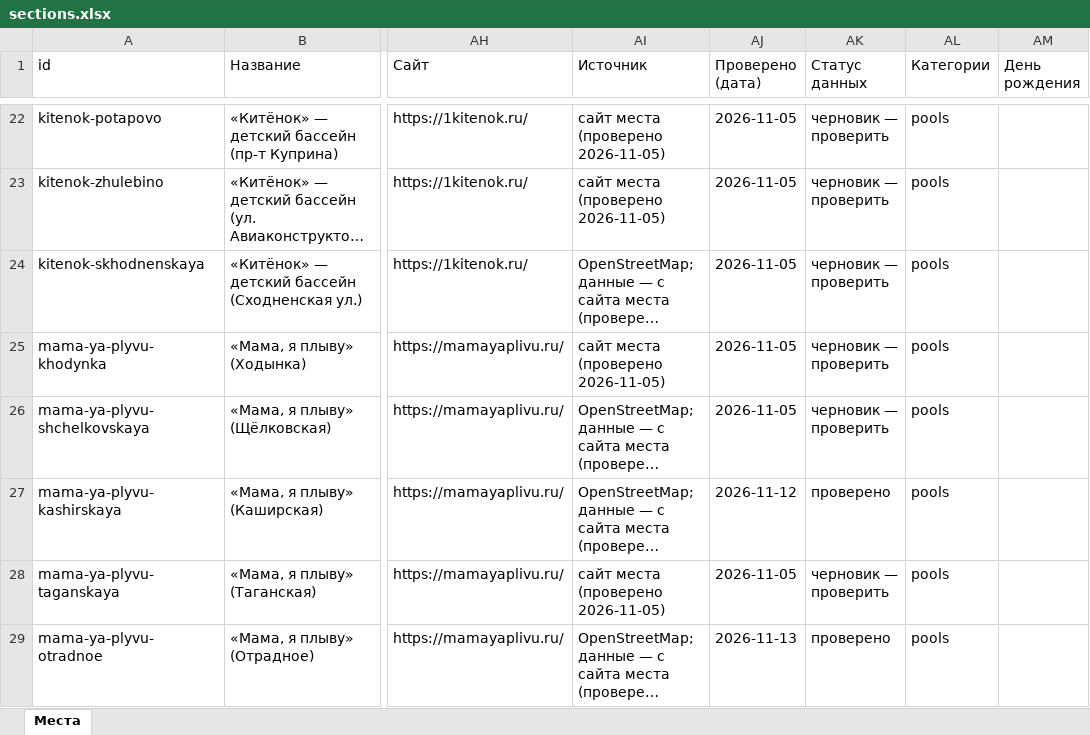
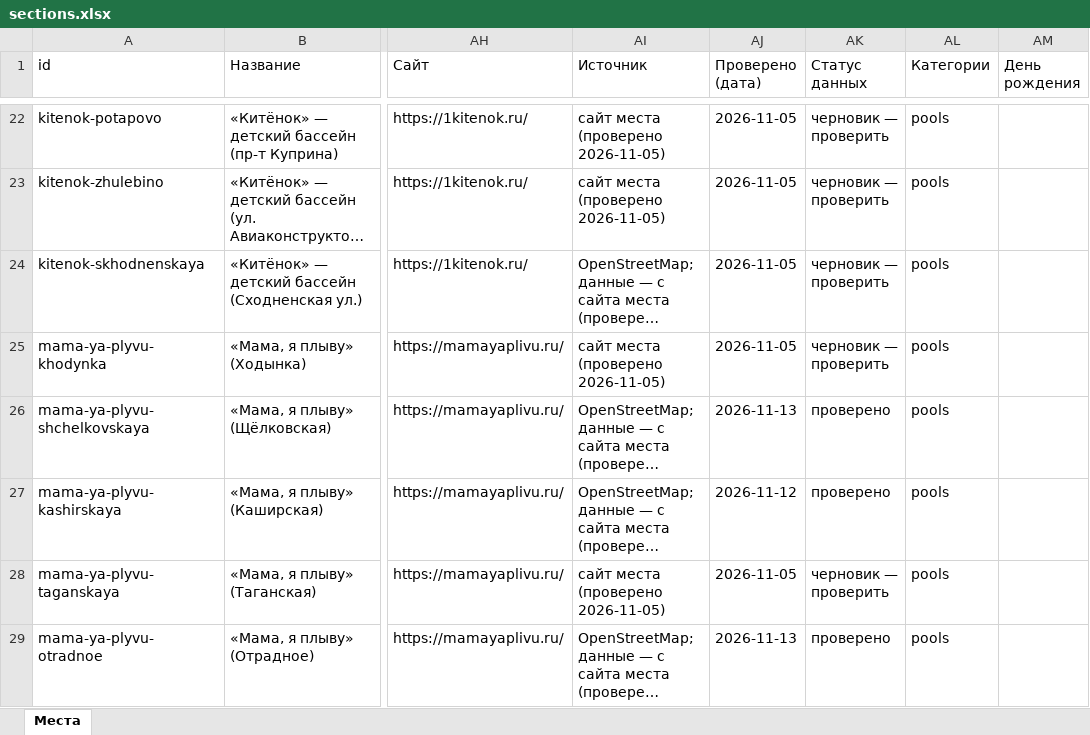
Before and after one commit to vadimsurov-apps/kudapoiti-data, an Excel workbook: data/parts/sections.xlsx, sheet Места, drawn as a sheet; only a part is shown, gaps mark what is left out; long unchanged cells end in …; values as stored, in another font and other column widths than the file's, no borders; the diff covers the shown part only; the diff names each change by its address in the sheet, - before the commit and + after, or states it on an @@ line.

```diff
--- a/data/parts/sections.xlsx (sheet Места)
+++ b/data/parts/sections.xlsx (sheet Места)
-AJ26 (Проверено (дата)): 2026-11-05
+AJ26 (Проверено (дата)): 2026-11-13
-AK26 (Статус данных): черновик — проверить
+AK26 (Статус данных): проверено
```
Also changed, not shown: 5 edited cells elsewhere in this sheet, data/parts/creative.xlsx, data/parts/fun.xlsx, 3 other files.
